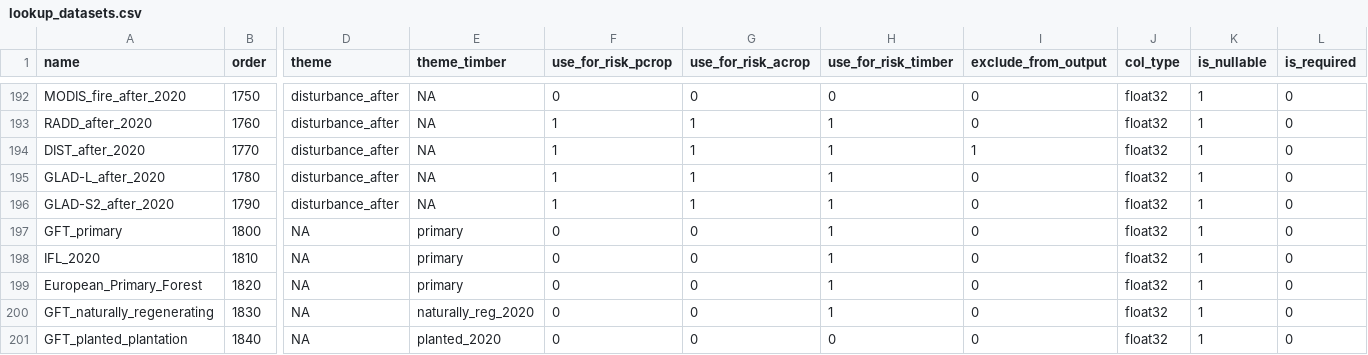
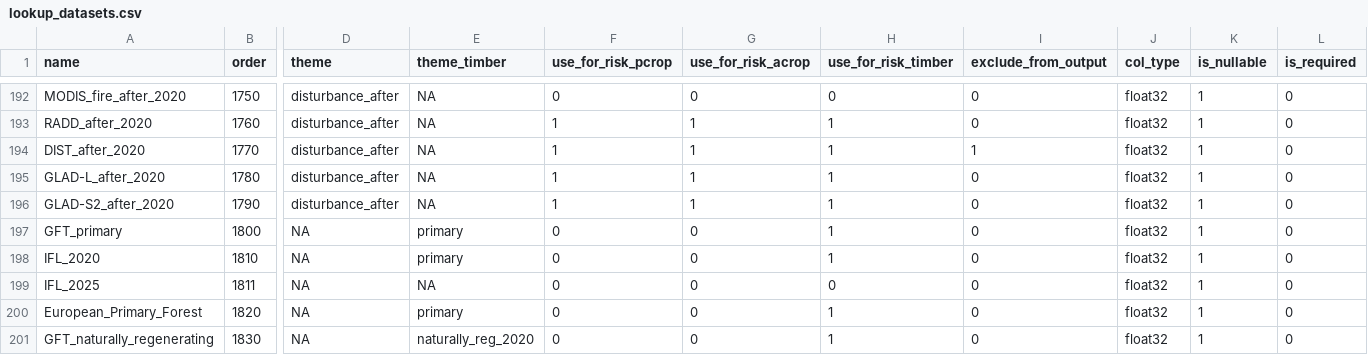
Before and after one commit to forestdatapartnership/whisp, a CSV file: src/openforis_whisp/parameters/lookup_datasets.csv, drawn as a sheet; only a part is shown, gaps mark what is left out; the shorter side is filled out with more unchanged rows; rows hold the shown columns only; the diff names each change by its address in the sheet, - before the commit and + after, or states it on an @@ line.

Commit message:
Add IFL 2025 as an available band (primary-2025 candidate, not yet wired)
IFL extent as of 1 Jan 2025, asset projects/ee-potapovpeter/assets/IFL/IFL_2025m (the project-style path; the old users/potapovpeter/IFL_YYYY naming does not carry to 2025). Added as an output band (theme NA, all use_for_risk 0); it is a primary-2025 / still-intact candidate to be wired into the timber tree's primary-2025 path alongside the MapBiomas primary proxy and TMF undisturbed 2025 once that path is settled.

```diff
--- a/src/openforis_whisp/parameters/lookup_datasets.csv
+++ b/src/openforis_whisp/parameters/lookup_datasets.csv
+row 199: IFL_2025 | 1811 | NA | NA | 0 | 0 | 0 | 0 | float32 | 1 | 0
```
Also changed, not shown: 1 other file.
